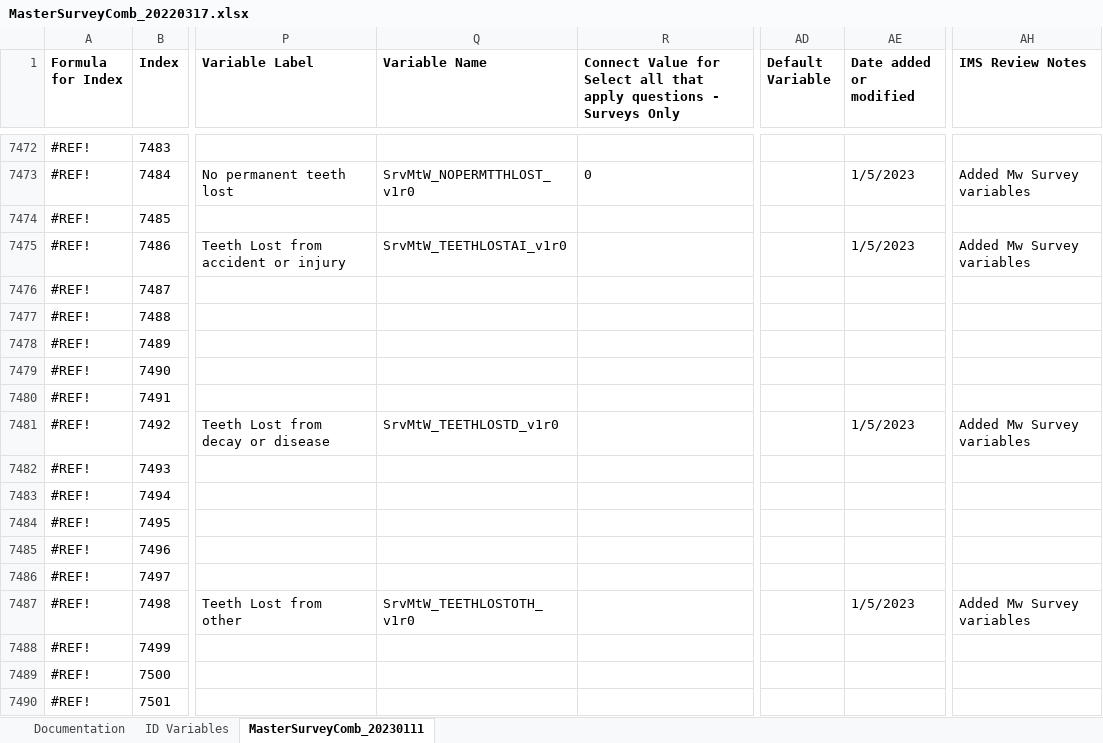
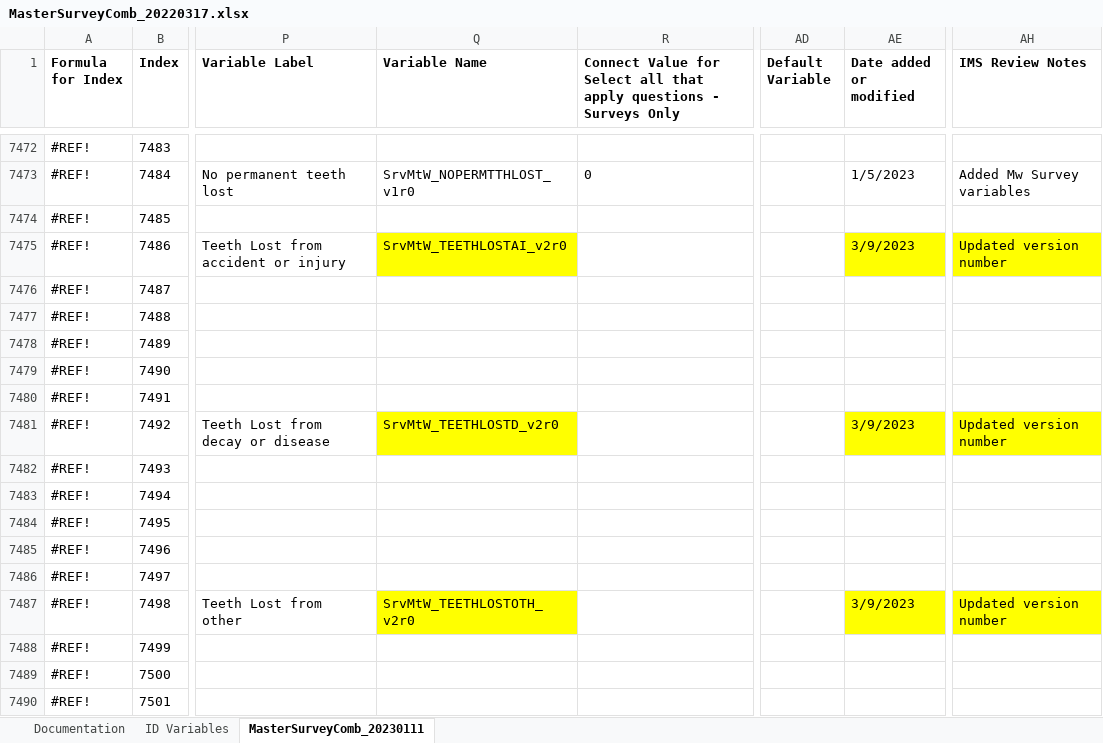
Before and after one commit to Analyticsphere/ConnectMasterAndSurveyCombinedDataDictionary, an Excel workbook: MasterSurveyComb_20220317.xlsx, sheet MasterSurveyComb_20230111, drawn as a sheet; only a part is shown, gaps mark what is left out; values as stored, in another font and other column widths than the file's, no borders; the diff names each change by its address in the sheet, - before the commit and + after, or states it on an @@ line.

Commit message:
Add files via upload

```diff
--- a/MasterSurveyComb_20220317.xlsx (sheet MasterSurveyComb_20230111)
+++ b/MasterSurveyComb_20220317.xlsx (sheet MasterSurveyComb_20230111)
-Q7475 (Variable Name): SrvMtW_TEETHLOSTAI_v1r0
+Q7475 (Variable Name): SrvMtW_TEETHLOSTAI_v2r0
-Q7475 fill: none
+Q7475 fill: #FFFF00
-AE7475 (Date added or modified): 1/5/2023
+AE7475 (Date added or modified): 3/9/2023
-AE7475 fill: none
+AE7475 fill: #FFFF00
-AH7475 (IMS Review Notes): Added Mw Survey variables
+AH7475 (IMS Review Notes): Updated version number
-AH7475 fill: none
+AH7475 fill: #FFFF00
-Q7481 (Variable Name): SrvMtW_TEETHLOSTD_v1r0
+Q7481 (Variable Name): SrvMtW_TEETHLOSTD_v2r0
-Q7481 fill: none
+Q7481 fill: #FFFF00
-AE7481 (Date added or modified): 1/5/2023
+AE7481 (Date added or modified): 3/9/2023
-AE7481 fill: none
+AE7481 fill: #FFFF00
-AH7481 (IMS Review Notes): Added Mw Survey variables
+AH7481 (IMS Review Notes): Updated version number
-AH7481 fill: none
+AH7481 fill: #FFFF00
-Q7487 (Variable Name): SrvMtW_TEETHLOSTOTH_v1r0
+Q7487 (Variable Name): SrvMtW_TEETHLOSTOTH_v2r0
-Q7487 fill: none
+Q7487 fill: #FFFF00
-AE7487 (Date added or modified): 1/5/2023
+AE7487 (Date added or modified): 3/9/2023
-AE7487 fill: none
+AE7487 fill: #FFFF00
-AH7487 (IMS Review Notes): Added Mw Survey variables
+AH7487 (IMS Review Notes): Updated version number
-AH7487 fill: none
+AH7487 fill: #FFFF00
```
Also changed, not shown: sheet Documentation.
